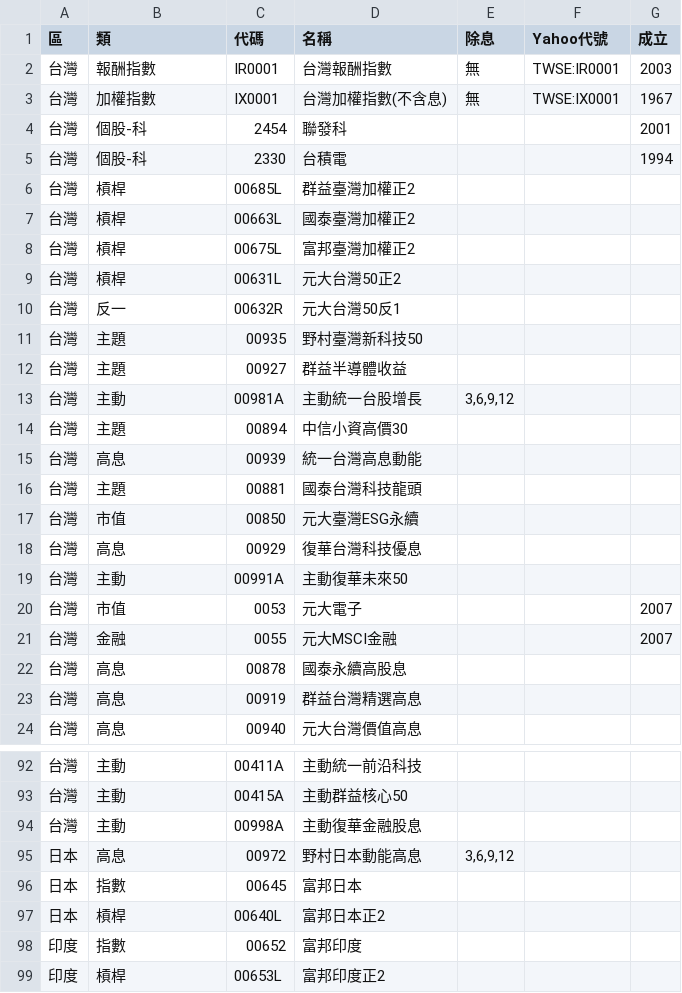
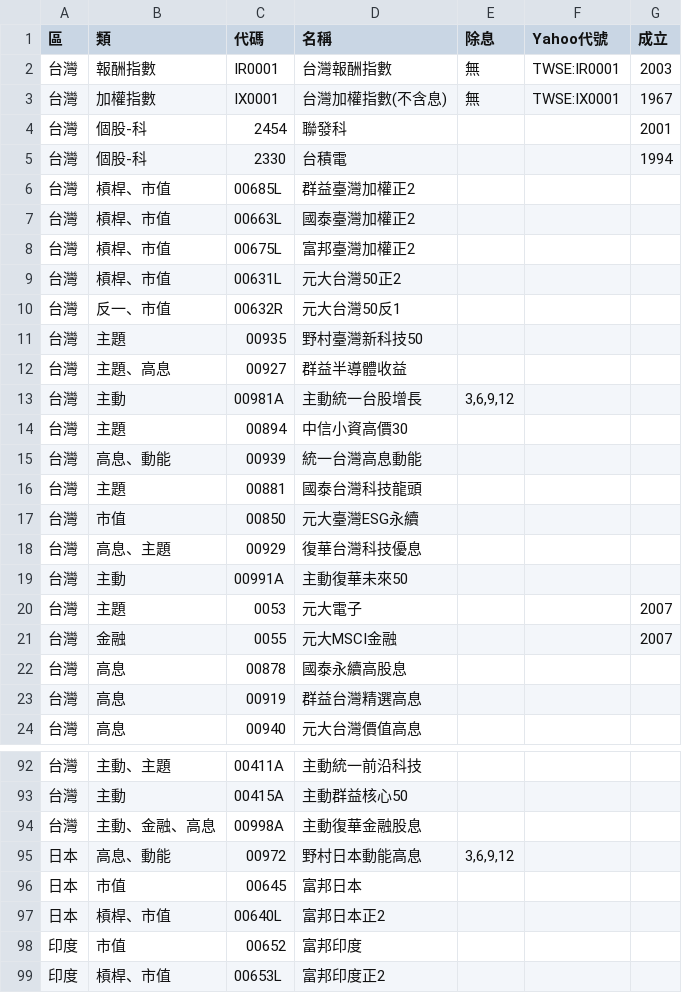
Before and after one commit to sunhome1220/etf-returns, a CSV file: stocks.csv, drawn as a sheet; only a part is shown, gaps mark what is left out; the diff covers the shown part only.

```diff
--- a/stocks.csv
+++ b/stocks.csv
@@ -5,17 +5,17 @@
 台灣,個股-科,2330,台積電,,,1994
-台灣,槓桿,00685L,群益臺灣加權正2,,,
-台灣,槓桿,00663L,國泰臺灣加權正2,,,
-台灣,槓桿,00675L,富邦臺灣加權正2,,,
-台灣,槓桿,00631L,元大台灣50正2,,,
-台灣,反一,00632R,元大台灣50反1,,,
+台灣,槓桿、市值,00685L,群益臺灣加權正2,,,
+台灣,槓桿、市值,00663L,國泰臺灣加權正2,,,
+台灣,槓桿、市值,00675L,富邦臺灣加權正2,,,
+台灣,槓桿、市值,00631L,元大台灣50正2,,,
+台灣,反一、市值,00632R,元大台灣50反1,,,
 台灣,主題,00935,野村臺灣新科技50,,,
-台灣,主題,00927,群益半導體收益,,,
+台灣,主題、高息,00927,群益半導體收益,,,
 台灣,主動,00981A,主動統一台股增長,"3,6,9,12",,
 台灣,主題,00894,中信小資高價30,,,
-台灣,高息,00939,統一台灣高息動能,,,
+台灣,高息、動能,00939,統一台灣高息動能,,,
 台灣,主題,00881,國泰台灣科技龍頭,,,
 台灣,市值,00850,元大臺灣ESG永續,,,
-台灣,高息,00929,復華台灣科技優息,,,
+台灣,高息、主題,00929,復華台灣科技優息,,,
 台灣,主動,00991A,主動復華未來50,,,
-台灣,市值,0053,元大電子,,,2007
+台灣,主題,0053,元大電子,,,2007
 台灣,金融,0055,元大MSCI金融,,,2007
@@ -92,8 +92,8 @@
-台灣,主動,00411A,主動統一前沿科技,,,
+台灣,主動、主題,00411A,主動統一前沿科技,,,
 台灣,主動,00415A,主動群益核心50,,,
-台灣,主動,00998A,主動復華金融股息,,,
-日本,高息,00972,野村日本動能高息,"3,6,9,12",,
-日本,指數,00645,富邦日本,,,
-日本,槓桿,00640L,富邦日本正2,,,
-印度,指數,00652,富邦印度,,,
-印度,槓桿,00653L,富邦印度正2,,,
+台灣,主動、金融、高息,00998A,主動復華金融股息,,,
+日本,高息、動能,00972,野村日本動能高息,"3,6,9,12",,
+日本,市值,00645,富邦日本,,,
+日本,槓桿、市值,00640L,富邦日本正2,,,
+印度,市值,00652,富邦印度,,,
+印度,槓桿、市值,00653L,富邦印度正2,,,
```
Also changed, not shown: 28 edited cells elsewhere in this file, 7 other files.
